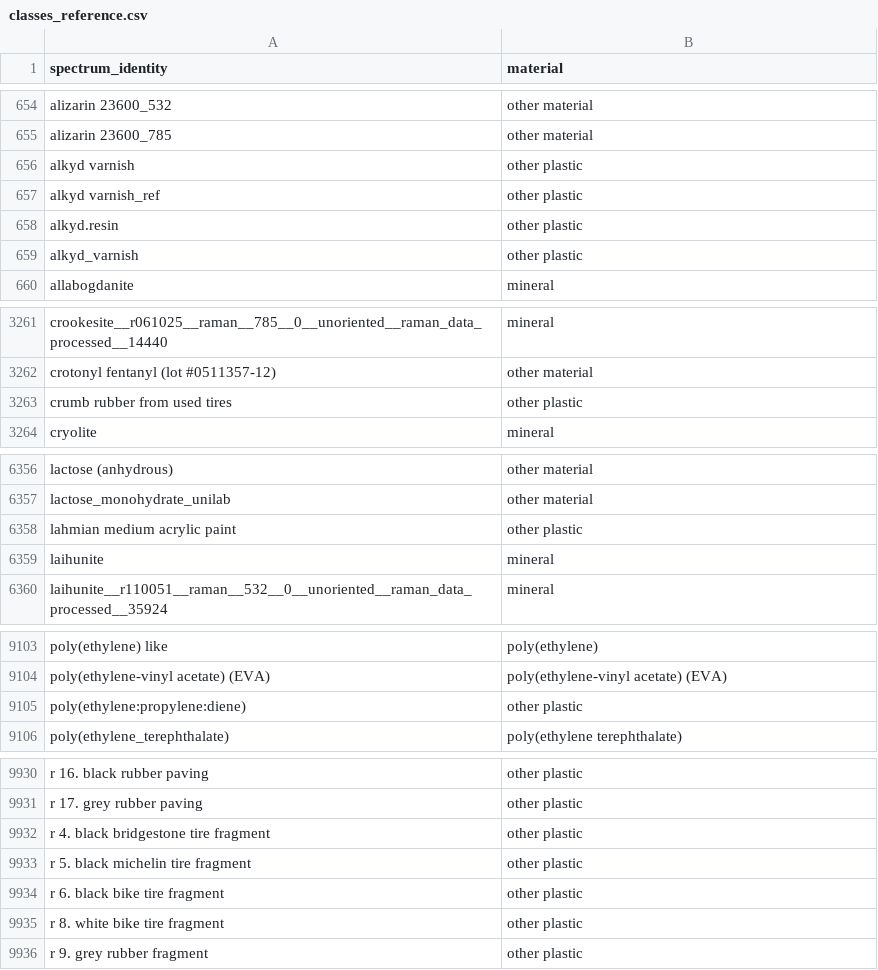
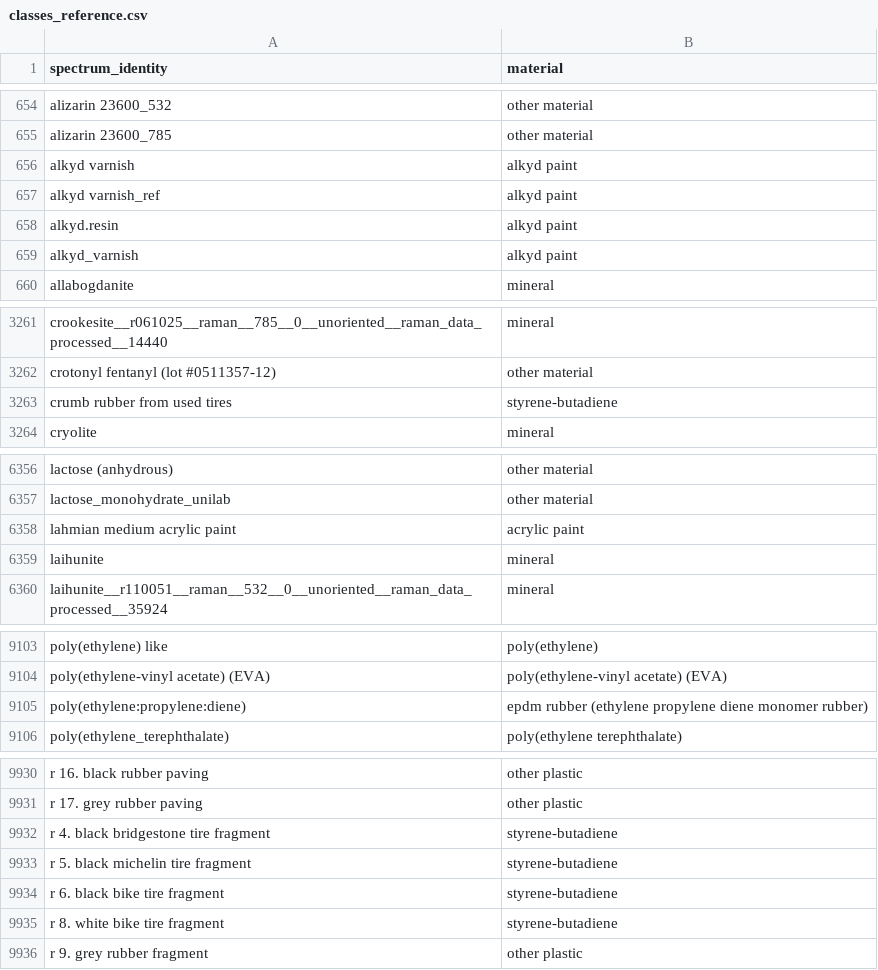
Before and after one commit to wincowgerDEV/OpenSpecy-package, a CSV file: workflows/data/classes_reference.csv, drawn as a sheet; only a part is shown, gaps mark what is left out; the diff covers the shown part only.

```diff
--- a/workflows/data/classes_reference.csv
+++ b/workflows/data/classes_reference.csv
@@ -655,6 +655,6 @@ alizarin 23600_532,other material
 alizarin 23600_785,other material
-alkyd varnish,other plastic
-alkyd varnish_ref,other plastic
-alkyd.resin,other plastic
-alkyd_varnish,other plastic
+alkyd varnish,alkyd paint
+alkyd varnish_ref,alkyd paint
+alkyd.resin,alkyd paint
+alkyd_varnish,alkyd paint
 allabogdanite,mineral
@@ -3262,3 +3262,3 @@ crookesite__r061025__raman__785__0__unoriented__raman_data_processed__14440,mine
 crotonyl fentanyl (lot #0511357-12),other material
-crumb rubber from used tires,other plastic
+crumb rubber from used tires,styrene-butadiene
 cryolite,mineral
@@ -6357,3 +6357,3 @@ lactose (anhydrous),other material
 lactose_monohydrate_unilab,other material
-lahmian medium acrylic paint,other plastic
+lahmian medium acrylic paint,acrylic paint
 laihunite,mineral
@@ -9104,3 +9104,3 @@ poly(ethylene) like,poly(ethylene)
 poly(ethylene-vinyl acetate) (EVA),poly(ethylene-vinyl acetate) (EVA)
-poly(ethylene:propylene:diene),other plastic
+poly(ethylene:propylene:diene),epdm rubber (ethylene propylene diene monomer rubber)
 poly(ethylene_terephthalate),poly(ethylene terephthalate)
@@ -9931,6 +9931,6 @@ r 16. black rubber paving,other plastic
 r 17. grey rubber paving,other plastic
-r 4. black bridgestone tire fragment,other plastic
-r 5. black michelin tire fragment,other plastic
-r 6. black bike tire fragment,other plastic
-r 8. white bike tire fragment,other plastic
+r 4. black bridgestone tire fragment,styrene-butadiene
+r 5. black michelin tire fragment,styrene-butadiene
+r 6. black bike tire fragment,styrene-butadiene
+r 8. white bike tire fragment,styrene-butadiene
 r 9. grey rubber fragment,other plastic
```
Also changed, not shown: 1 edited cell elsewhere in this file, workflows/data/classes_regex.csv, workflows/data/material_hierarchy.csv, 14 other files.
